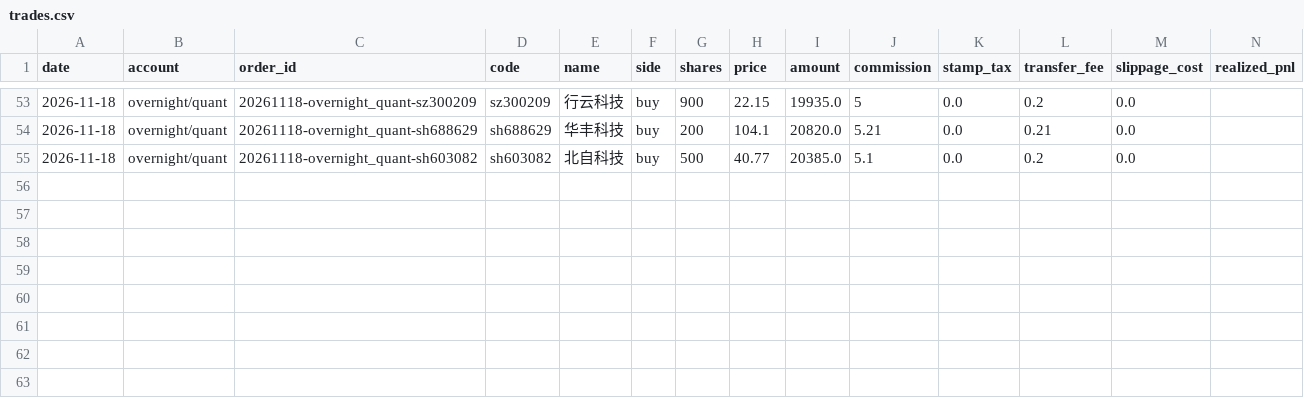
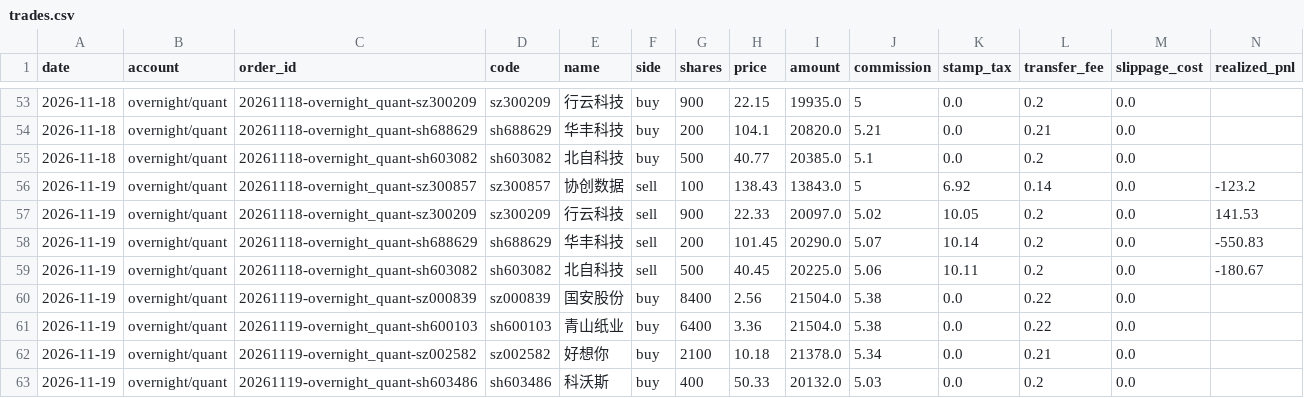
Before and after one commit to ice-tong/a-stock-investment, a CSV file: accounts/overnight/quant/trades.csv, drawn as a sheet; only a part is shown, gaps mark what is left out; rows hold the shown columns only; the diff names each change by its address in the sheet, - before the commit and + after, or states it on an @@ line.

```diff
--- a/accounts/overnight/quant/trades.csv
+++ b/accounts/overnight/quant/trades.csv
+row 56: 2026-11-19 | overnight/quant | 20261118-overnight_quant-sz300857 | sz300857 | 协创数据 | sell | 100 | 138.43 | 13843.0 | 5 | 6.92 | 0.14 | 0.0 | -123.2
+row 57: 2026-11-19 | overnight/quant | 20261118-overnight_quant-sz300209 | sz300209 | 行云科技 | sell | 900 | 22.33 | 20097.0 | 5.02 | 10.05 | 0.2 | 0.0 | 141.53
+row 58: 2026-11-19 | overnight/quant | 20261118-overnight_quant-sh688629 | sh688629 | 华丰科技 | sell | 200 | 101.45 | 20290.0 | 5.07 | 10.14 | 0.2 | 0.0 | -550.83
+row 59: 2026-11-19 | overnight/quant | 20261118-overnight_quant-sh603082 | sh603082 | 北自科技 | sell | 500 | 40.45 | 20225.0 | 5.06 | 10.11 | 0.2 | 0.0 | -180.67
+row 60: 2026-11-19 | overnight/quant | 20261119-overnight_quant-sz000839 | sz000839 | 国安股份 | buy | 8400 | 2.56 | 21504.0 | 5.38 | 0.0 | 0.22 | 0.0
+row 61: 2026-11-19 | overnight/quant | 20261119-overnight_quant-sh600103 | sh600103 | 青山纸业 | buy | 6400 | 3.36 | 21504.0 | 5.38 | 0.0 | 0.22 | 0.0
+row 62: 2026-11-19 | overnight/quant | 20261119-overnight_quant-sz002582 | sz002582 | 好想你 | buy | 2100 | 10.18 | 21378.0 | 5.34 | 0.0 | 0.21 | 0.0
+row 63: 2026-11-19 | overnight/quant | 20261119-overnight_quant-sh603486 | sh603486 | 科沃斯 | buy | 400 | 50.33 | 20132.0 | 5.03 | 0.0 | 0.2 | 0.0
```
Also changed, not shown: accounts/overnight/random/nav.csv, accounts/overnight/random/trades.csv, 9 other files.
